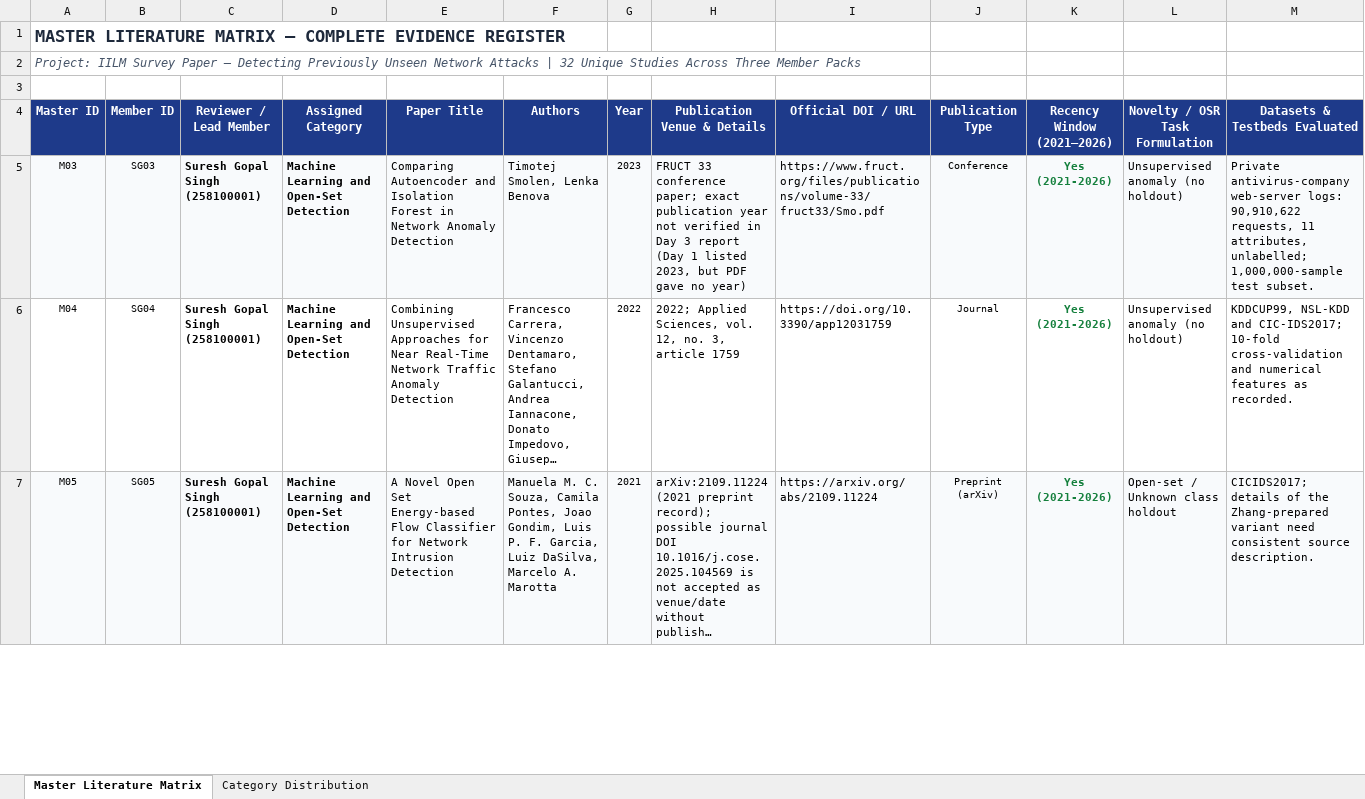
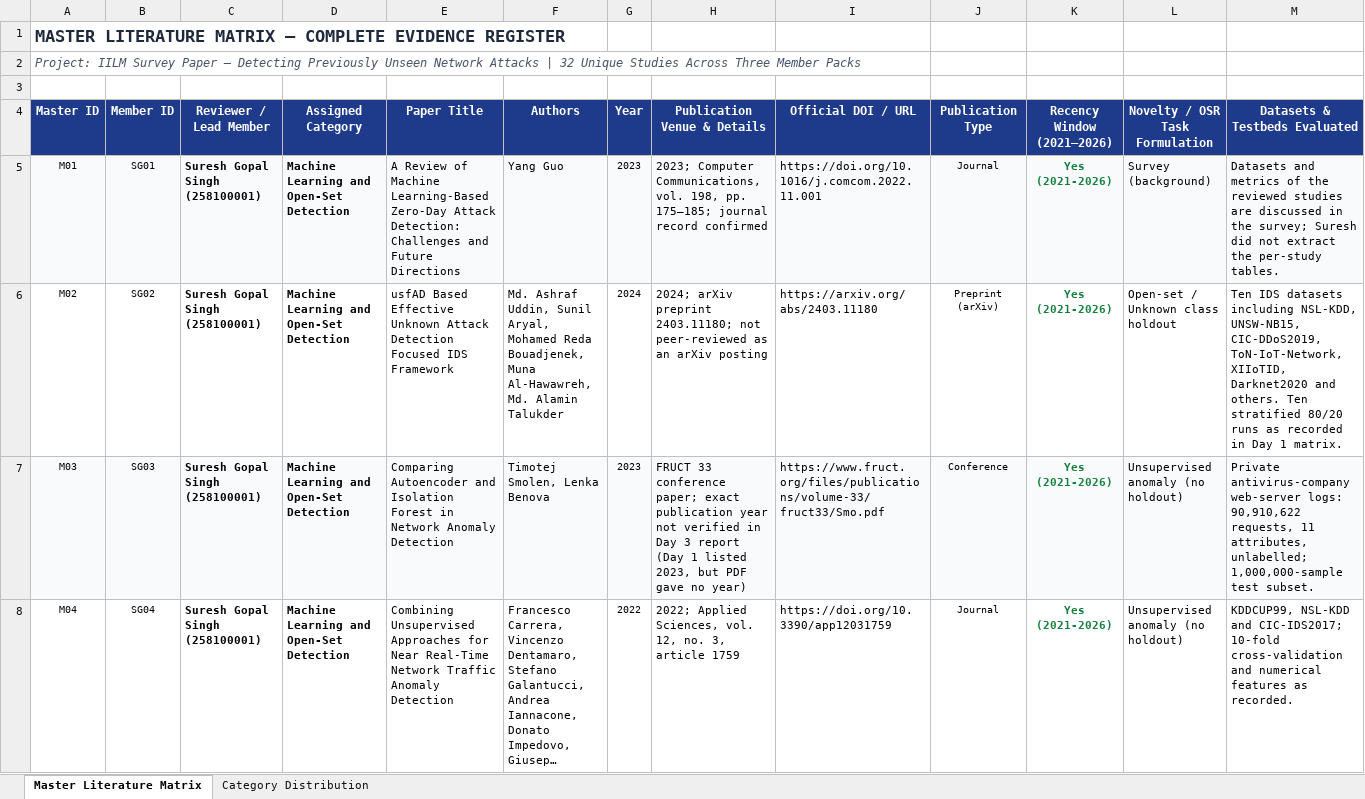
Before and after one commit to ismayra-devx/detecting-previously-unseen-network-attacks, an Excel workbook: literature-matrix/master-literature-matrix.xlsx, sheet Master Literature Matrix, drawn as a sheet; only a part is shown; the shorter side is filled out with more unchanged rows; long unchanged cells end in …; values as stored, in another font and other column widths than the file's, no borders; rows hold the shown columns only; the diff names each change by its address in the sheet, - before the commit and + after, or states it on an @@ line.

Commit message:
audit: reconcile literature counts, search evidence logs, and privacy redaction

```diff
--- a/literature-matrix/master-literature-matrix.xlsx (sheet Master Literature Matrix)
+++ b/literature-matrix/master-literature-matrix.xlsx (sheet Master Literature Matrix)
+row 5: M01 | SG01 | Suresh Gopal Singh (258100001) | Machine Learning and Open-Set Detection | A Review of Machine Learning-Based Zero-Day Attack Detection: Challenges and Future Directions | Yang Guo | 2023 | 2023; Computer Communications, vol. 198, pp. 175–185; journal record confirmed | https://doi.org/10.1016/j.comcom.2022.11.001 | Journal | Yes (2021-2026) | Survey (background) | Datasets and metrics of the reviewed studies are discussed in the survey; Suresh did not extract the per-study tables.
+row 6: M02 | SG02 | Suresh Gopal Singh (258100001) | Machine Learning and Open-Set Detection | usfAD Based Effective Unknown Attack Detection Focused IDS Framework | Md. Ashraf Uddin, Sunil Aryal, Mohamed Reda Bouadjenek, Muna Al-Hawawreh, Md. Alamin Talukder | 2024 | 2024; arXiv preprint 2403.11180; not peer-reviewed as an arXiv posting | https://arxiv.org/abs/2403.11180 | Preprint (arXiv) | Yes (2021-2026) | Open-set / Unknown class holdout | Ten IDS datasets including NSL-KDD, UNSW-NB15, CIC-DDoS2019, ToN-IoT-Network, XIIoTID, Darknet2020 and others. Ten stratified 80/20 runs as recorded in Day 1 matrix.
```
Also changed, not shown: sheet Category Distribution, search-log/search-records.xlsx, search-records.xlsx, 14 other files.
